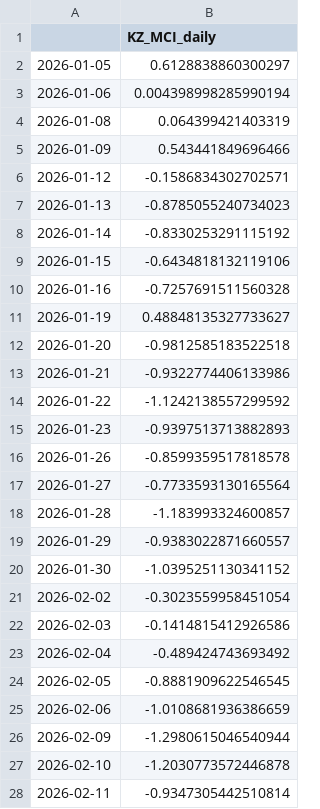
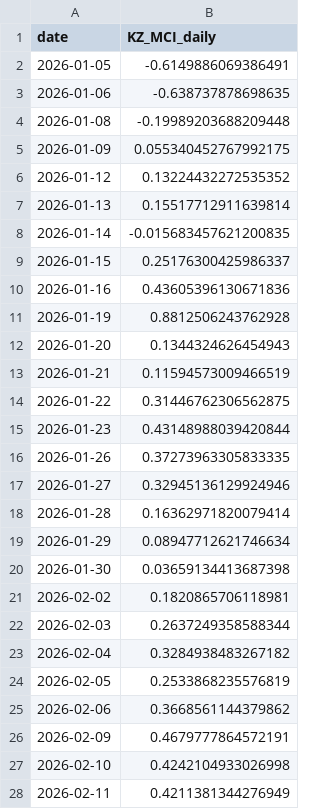
Before and after one commit to atersebayev-del/kz-mci, a CSV file: data/kz_mci_daily.csv, drawn as a sheet; only a part is shown; the diff covers the shown part only.

```diff
--- a/data/kz_mci_daily.csv
+++ b/data/kz_mci_daily.csv
@@ -1,28 +1,28 @@
-,KZ_MCI_daily
-2026-01-05,0.6128838860300297
-2026-01-06,0.004398998285990194
-2026-01-08,0.064399421403319
-2026-01-09,0.543441849696466
-2026-01-12,-0.1586834302702571
-2026-01-13,-0.8785055240734023
-2026-01-14,-0.8330253291115192
-2026-01-15,-0.6434818132119106
-2026-01-16,-0.7257691511560328
-2026-01-19,0.48848135327733627
-2026-01-20,-0.9812585183522518
-2026-01-21,-0.9322774406133986
-2026-01-22,-1.1242138557299592
-2026-01-23,-0.9397513713882893
-2026-01-26,-0.8599359517818578
-2026-01-27,-0.7733593130165564
-2026-01-28,-1.183993324600857
-2026-01-29,-0.9383022871660557
-2026-01-30,-1.0395251130341152
-2026-02-02,-0.3023559958451054
-2026-02-03,-0.1414815412926586
-2026-02-04,-0.489424743693492
-2026-02-05,-0.8881909622546545
-2026-02-06,-1.0108681936386659
-2026-02-09,-1.2980615046540944
-2026-02-10,-1.2030773572446878
-2026-02-11,-0.9347305442510814
+date,KZ_MCI_daily
+2026-01-05,-0.6149886069386491
+2026-01-06,-0.638737878698635
+2026-01-08,-0.19989203688209448
+2026-01-09,0.055340452767992175
+2026-01-12,0.13224432272535352
+2026-01-13,0.15517712911639814
+2026-01-14,-0.015683457621200835
+2026-01-15,0.25176300425986337
+2026-01-16,0.43605396130671836
+2026-01-19,0.8812506243762928
+2026-01-20,0.1344324626454943
+2026-01-21,0.11594573009466519
+2026-01-22,0.31446762306562875
+2026-01-23,0.43148988039420844
+2026-01-26,0.37273963305833335
+2026-01-27,0.32945136129924946
+2026-01-28,0.16362971820079414
+2026-01-29,0.08947712621746634
+2026-01-30,0.03659134413687398
+2026-02-02,0.1820865706118981
+2026-02-03,0.2637249358588344
+2026-02-04,0.3284938483267182
+2026-02-05,0.2533868235576819
+2026-02-06,0.3668561144379862
+2026-02-09,0.4679777864572191
+2026-02-10,0.4242104933026998
+2026-02-11,0.4211381344276949
```
Also changed, not shown: 93 edited cells elsewhere in this file, 2 other files.
